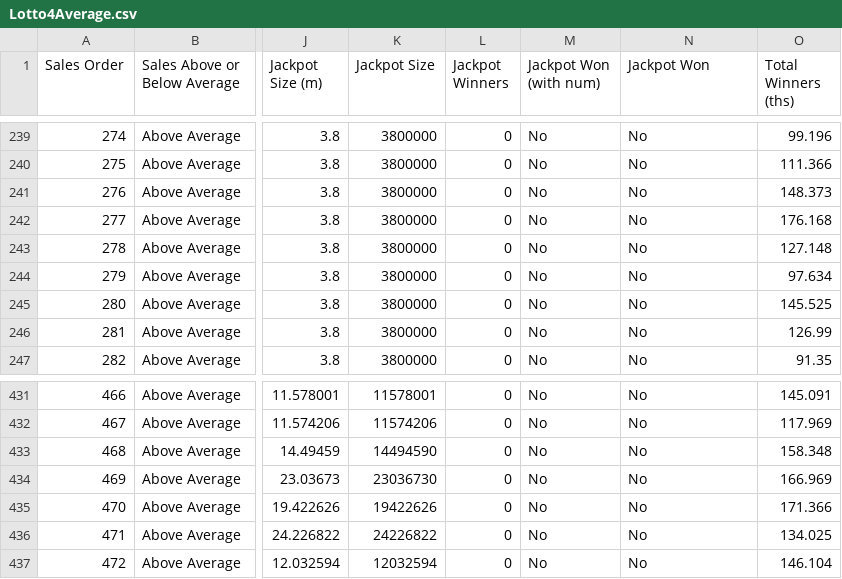
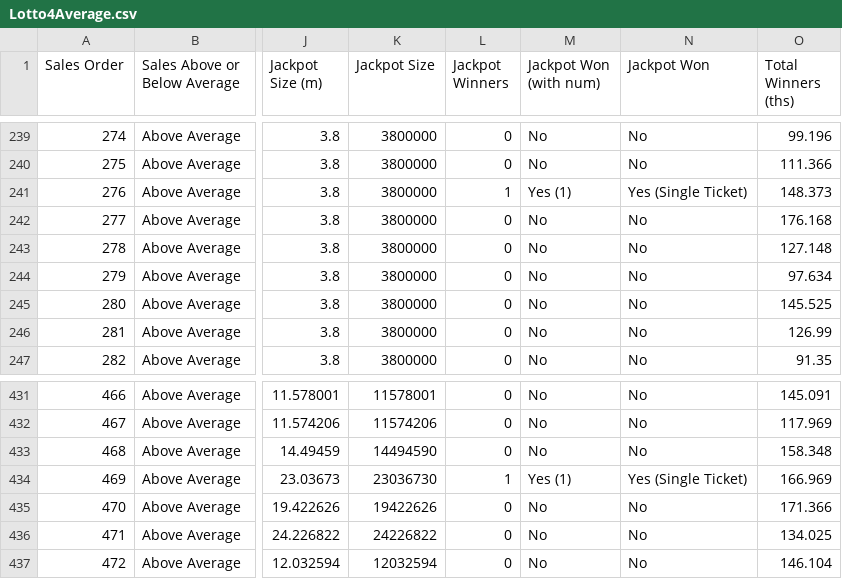
Before and after one commit to chalKlin/DataVis-proj-data, a CSV file: Lotto4Average.csv, drawn as a sheet; only a part is shown, gaps mark what is left out; the diff covers the shown part only; the diff names each change by its address in the sheet, - before the commit and + after, or states it on an @@ line.

```diff
--- a/Lotto4Average.csv
+++ b/Lotto4Average.csv
-L241 (Jackpot Winners): 0
+L241 (Jackpot Winners): 1
-M241 (Jackpot Won (with num)): No
+M241 (Jackpot Won (with num)): Yes (1)
-N241 (Jackpot Won): No
+N241 (Jackpot Won): Yes (Single Ticket)
-L434 (Jackpot Winners): 0
+L434 (Jackpot Winners): 1
-M434 (Jackpot Won (with num)): No
+M434 (Jackpot Won (with num)): Yes (1)
-N434 (Jackpot Won): No
+N434 (Jackpot Won): Yes (Single Ticket)
```
Also changed, not shown: 15 edited cells elsewhere in this file.
